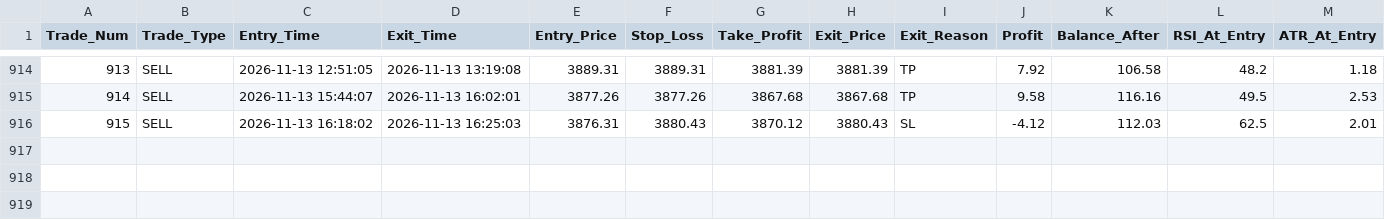
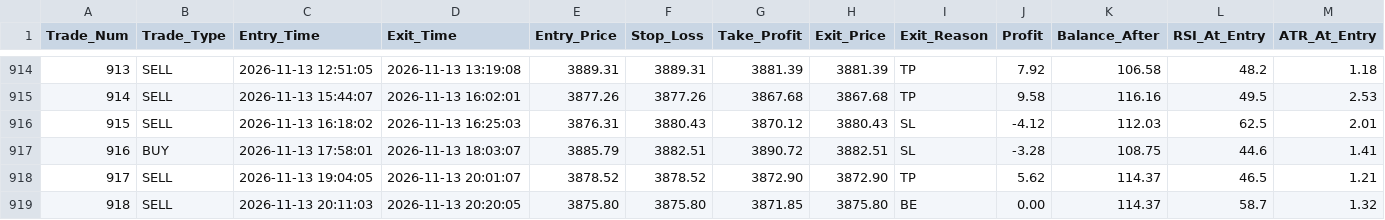
Before and after one commit to shashidaren/gold-trading-bot, a CSV file: trades.csv, drawn as a sheet; only a part is shown, gaps mark what is left out; rows hold the shown columns only; the diff names each change by its address in the sheet, - before the commit and + after, or states it on an @@ line.

Commit message:
data collection 495

```diff
--- a/trades.csv
+++ b/trades.csv
+row 917: 916 | BUY | 2026-11-13 17:58:01 | 2026-11-13 18:03:07 | 3885.79 | 3882.51 | 3890.72 | 3882.51 | SL | -3.28 | 108.75 | 44.6 | 1.41
+row 918: 917 | SELL | 2026-11-13 19:04:05 | 2026-11-13 20:01:07 | 3878.52 | 3878.52 | 3872.90 | 3872.90 | TP | 5.62 | 114.37 | 46.5 | 1.21
+row 919: 918 | SELL | 2026-11-13 20:11:03 | 2026-11-13 20:20:05 | 3875.80 | 3875.80 | 3871.85 | 3875.80 | BE | 0.00 | 114.37 | 58.7 | 1.32
```
Also changed, not shown: 4 other files.
